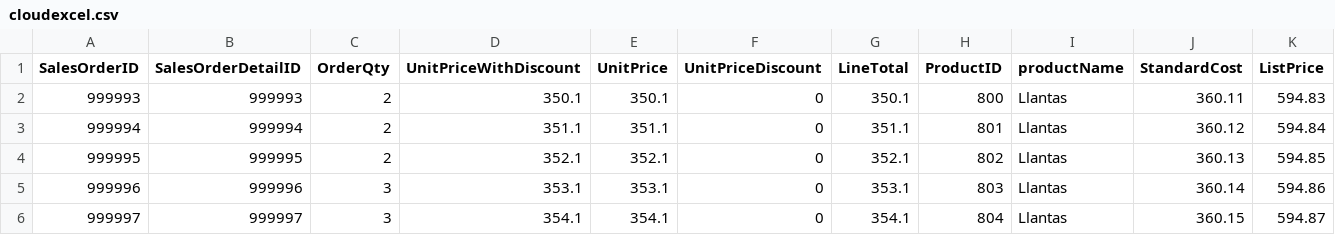
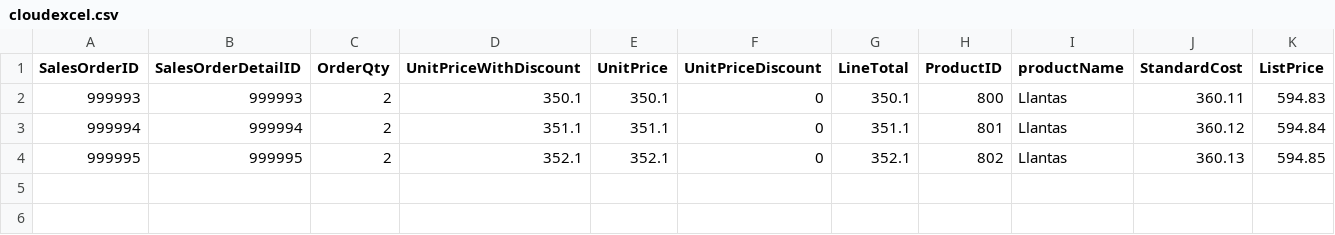
Before and after one commit to kevinization/cloudexcel, a CSV file: cloudexcel.csv, drawn as a sheet; only a part is shown; rows hold the shown columns only; the diff names each change by its address in the sheet, - before the commit and + after, or states it on an @@ line.

Commit message:
primera version

```diff
--- a/cloudexcel.csv
+++ b/cloudexcel.csv
-row 5: 999996 | 999996 | 3 | 353.1 | 353.1 | 0 | 353.1 | 803 | Llantas | 360.14 | 594.86
-row 6: 999997 | 999997 | 3 | 354.1 | 354.1 | 0 | 354.1 | 804 | Llantas | 360.15 | 594.87
```
